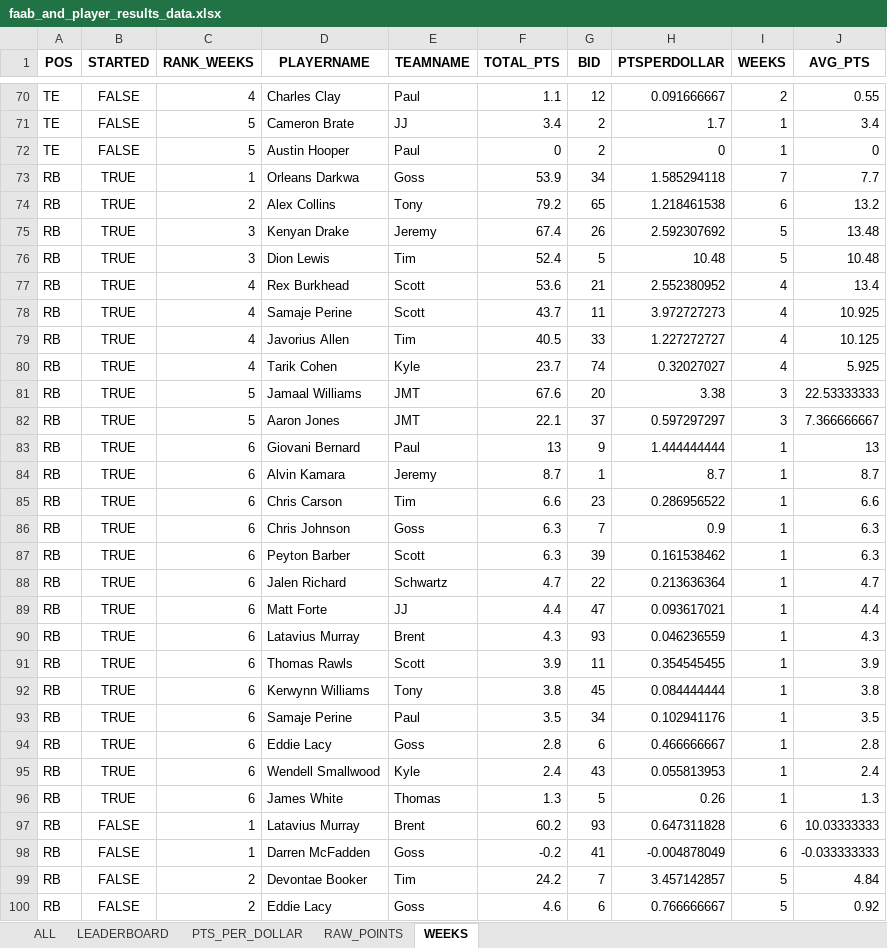
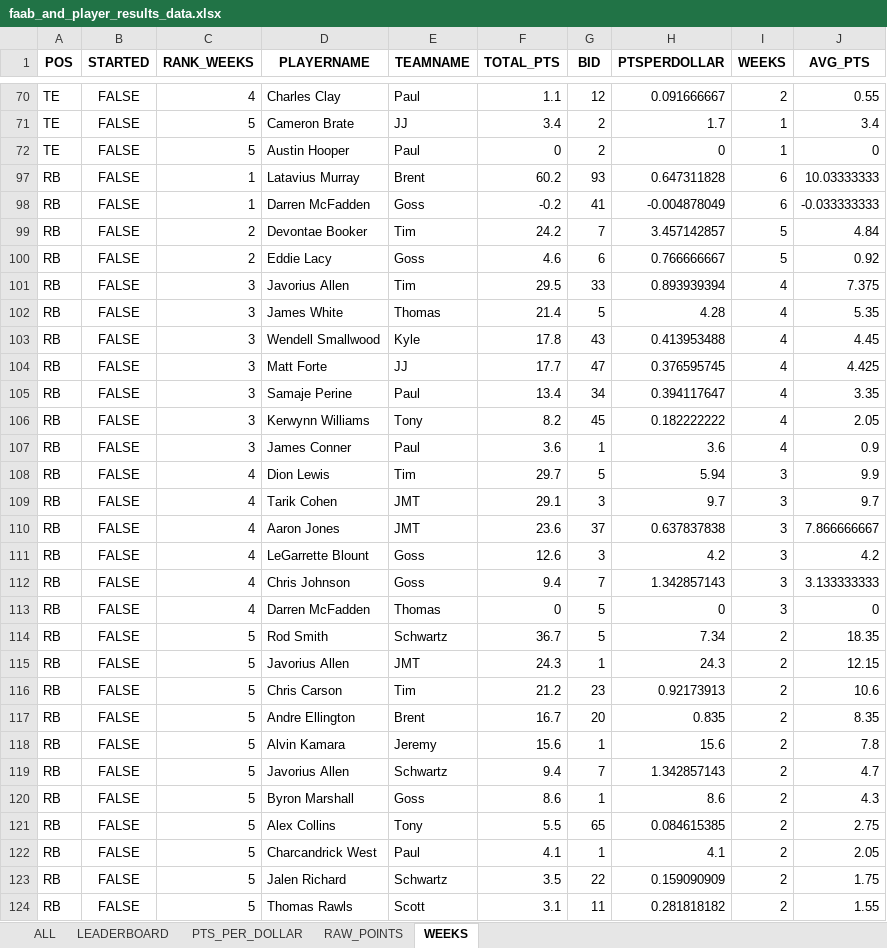
Before and after one commit to pmracek/fantasyfb, an Excel workbook: data/faab_and_player_results_data.xlsx, sheet WEEKS, drawn as a sheet; only a part is shown, gaps mark what is left out; the shorter side is filled out with more unchanged rows; values as stored, in another font and other column widths than the file's, no borders; the diff covers the shown part only; the diff names each change by its address in the sheet, - before the commit and + after, or states it on an @@ line.

```diff
--- a/data/faab_and_player_results_data.xlsx (sheet WEEKS)
+++ b/data/faab_and_player_results_data.xlsx (sheet WEEKS)
@@ row 73 hidden: RB | TRUE | 1 | Orleans Darkwa | Goss | 53.9 | 34 | 1.585294118 | 7 | 7.7 @@
@@ row 74 hidden: RB | TRUE | 2 | Alex Collins | Tony | 79.2 | 65 | 1.218461538 | 6 | 13.2 @@
@@ row 75 hidden: RB | TRUE | 3 | Kenyan Drake | Jeremy | 67.4 | 26 | 2.592307692 | 5 | 13.48 @@
@@ row 76 hidden: RB | TRUE | 3 | Dion Lewis | Tim | 52.4 | 5 | 10.48 | 5 | 10.48 @@
@@ row 77 hidden: RB | TRUE | 4 | Rex Burkhead | Scott | 53.6 | 21 | 2.552380952 | 4 | 13.4 @@
@@ row 78 hidden: RB | TRUE | 4 | Samaje Perine | Scott | 43.7 | 11 | 3.972727273 | 4 | 10.925 @@
@@ row 79 hidden: RB | TRUE | 4 | Javorius Allen | Tim | 40.5 | 33 | 1.227272727 | 4 | 10.125 @@
@@ row 80 hidden: RB | TRUE | 4 | Tarik Cohen | Kyle | 23.7 | 74 | 0.32027027 | 4 | 5.925 @@
@@ row 81 hidden: RB | TRUE | 5 | Jamaal Williams | JMT | 67.6 | 20 | 3.38 | 3 | 22.53333333 @@
@@ row 82 hidden: RB | TRUE | 5 | Aaron Jones | JMT | 22.1 | 37 | 0.597297297 | 3 | 7.366666667 @@
@@ row 83 hidden: RB | TRUE | 6 | Giovani Bernard | Paul | 13 | 9 | 1.444444444 | 1 | 13 @@
@@ row 84 hidden: RB | TRUE | 6 | Alvin Kamara | Jeremy | 8.7 | 1 | 8.7 | 1 | 8.7 @@
@@ row 85 hidden: RB | TRUE | 6 | Chris Carson | Tim | 6.6 | 23 | 0.286956522 | 1 | 6.6 @@
@@ row 86 hidden: RB | TRUE | 6 | Chris Johnson | Goss | 6.3 | 7 | 0.9 | 1 | 6.3 @@
@@ row 87 hidden: RB | TRUE | 6 | Peyton Barber | Scott | 6.3 | 39 | 0.161538462 | 1 | 6.3 @@
@@ row 88 hidden: RB | TRUE | 6 | Jalen Richard | Schwartz | 4.7 | 22 | 0.213636364 | 1 | 4.7 @@
@@ row 89 hidden: RB | TRUE | 6 | Matt Forte | JJ | 4.4 | 47 | 0.093617021 | 1 | 4.4 @@
@@ row 90 hidden: RB | TRUE | 6 | Latavius Murray | Brent | 4.3 | 93 | 0.046236559 | 1 | 4.3 @@
@@ row 91 hidden: RB | TRUE | 6 | Thomas Rawls | Scott | 3.9 | 11 | 0.354545455 | 1 | 3.9 @@
@@ row 92 hidden: RB | TRUE | 6 | Kerwynn Williams | Tony | 3.8 | 45 | 0.084444444 | 1 | 3.8 @@
@@ row 93 hidden: RB | TRUE | 6 | Samaje Perine | Paul | 3.5 | 34 | 0.102941176 | 1 | 3.5 @@
@@ row 94 hidden: RB | TRUE | 6 | Eddie Lacy | Goss | 2.8 | 6 | 0.466666667 | 1 | 2.8 @@
@@ row 95 hidden: RB | TRUE | 6 | Wendell Smallwood | Kyle | 2.4 | 43 | 0.055813953 | 1 | 2.4 @@
@@ row 96 hidden: RB | TRUE | 6 | James White | Thomas | 1.3 | 5 | 0.26 | 1 | 1.3 @@
```
Also changed, not shown: 163 hidden or unhidden rows elsewhere in this sheet, sheet ALL, 3 other files.
